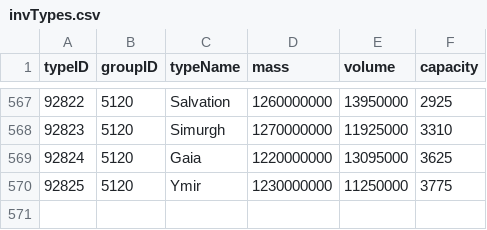
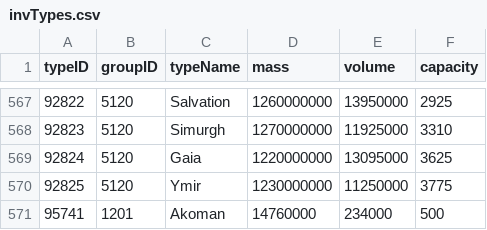
Before and after one commit to guarzo/wanderer-assets, a CSV file: sde-files/invTypes.csv, drawn as a sheet; only a part is shown, gaps mark what is left out; the diff names each change by its address in the sheet, - before the commit and + after, or states it on an @@ line.

```diff
--- a/sde-files/invTypes.csv
+++ b/sde-files/invTypes.csv
+row 571: 95741 | 1201 | Akoman | 14760000 | 234000 | 500
```
Also changed, not shown: 2 other files.
